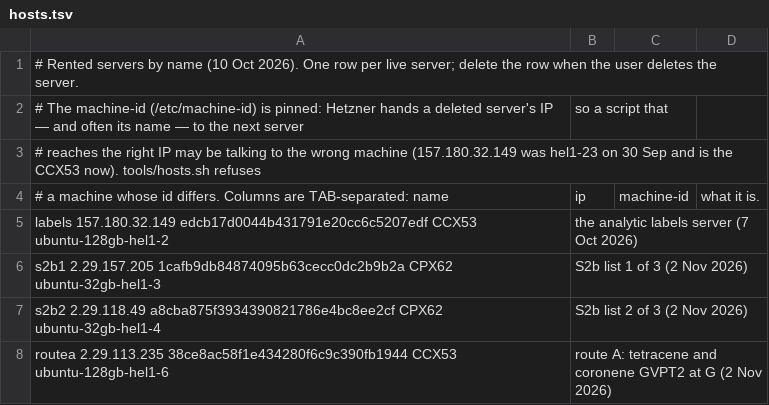
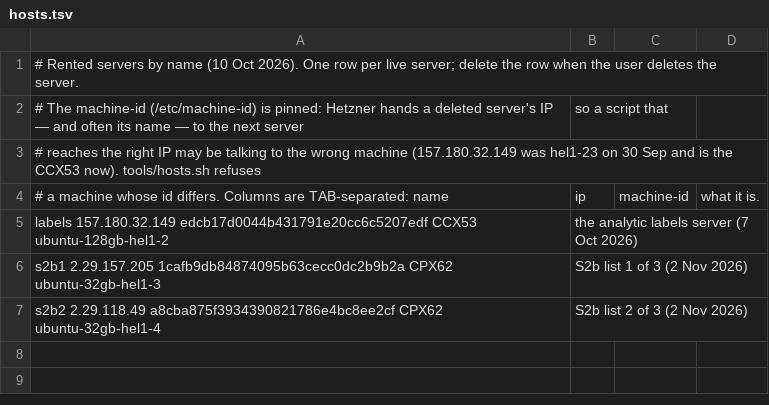
Before and after one commit to thebreadishard/udacity-capstone-plan, a TSV file: plans/05_delta-probed-ir-pipeline/tools/hosts.tsv, drawn as a sheet.

```diff
--- a/plans/05_delta-probed-ir-pipeline/tools/hosts.tsv
+++ b/plans/05_delta-probed-ir-pipeline/tools/hosts.tsv
@@ -7,2 +7 @@ s2b1	2.29.157.205	1cafb9db84874095b63cecc0dc2b9b2a	CPX62 ubuntu-32gb-hel1-3, S2b
 s2b2	2.29.118.49	a8cba875f3934390821786e4bc8ee2cf	CPX62 ubuntu-32gb-hel1-4, S2b list 2 of 3 (2 Nov 2026)
-routea	2.29.113.235	38ce8ac58f1e434280f6c9c390fb1944	CCX53 ubuntu-128gb-hel1-6, route A: tetracene and coronene GVPT2 at G (2 Nov 2026)
```
Also changed, not shown: 2 other files.
